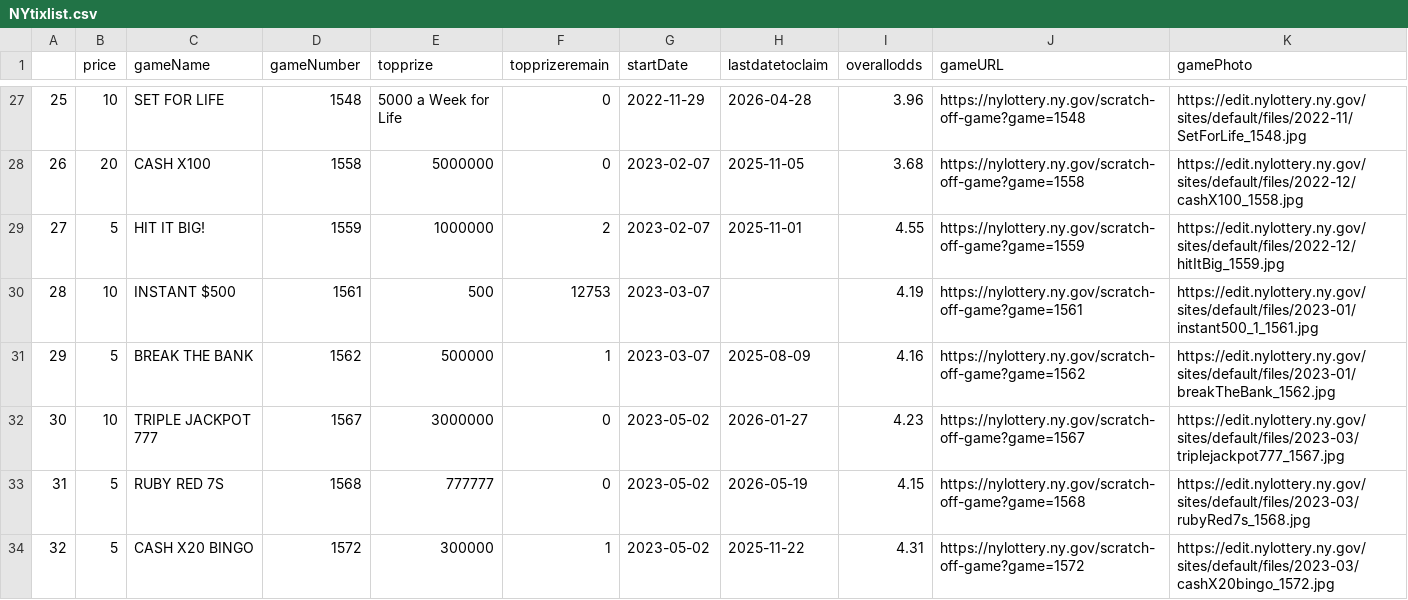
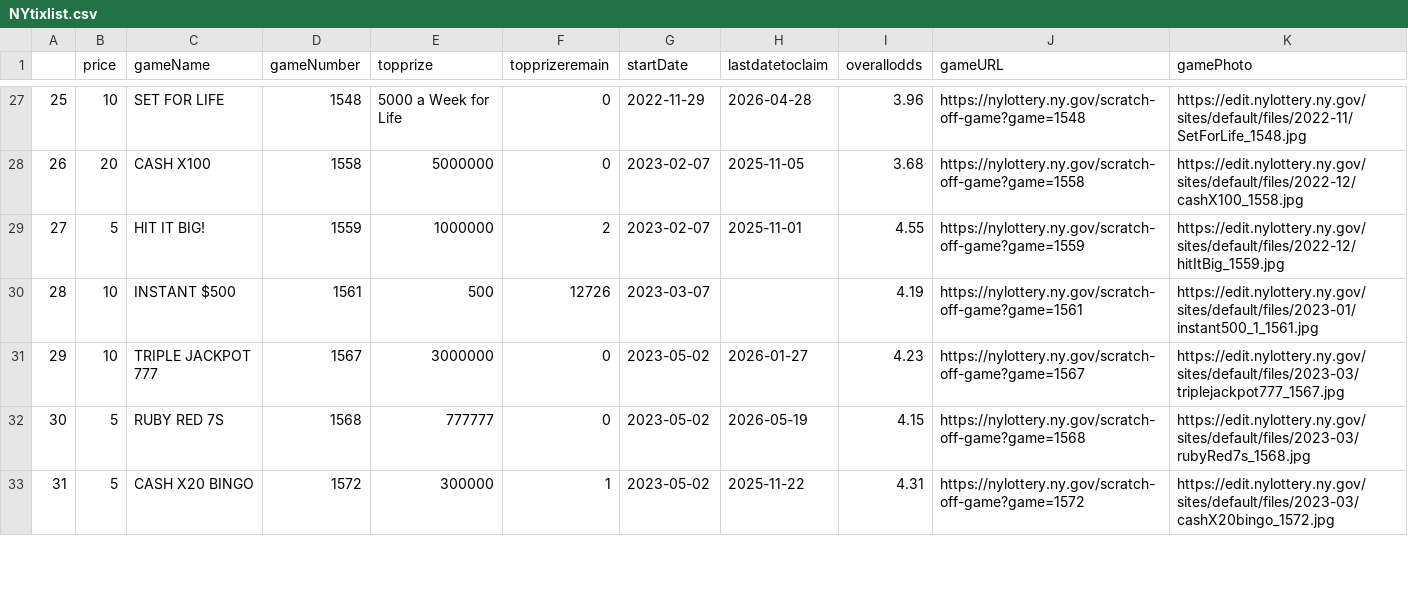
Before and after one commit to DarrenZastruga/scratchersdatapull, a CSV file: NYtixlist.csv, drawn as a sheet; only a part is shown, gaps mark what is left out; removed rows and columns are numbered as before the commit, all else as after; the diff covers the shown part only; the diff names each change by its address in the sheet, - before the commit and + after, or states it on an @@ line.

```diff
--- a/NYtixlist.csv
+++ b/NYtixlist.csv
-F30 (topprizeremain): 12753
+F30 (topprizeremain): 12726
-row 31: 29 | 5 | BREAK THE BANK | 1562 | 500000 | 1 | 2023-03-07 | 2025-08-09 | 4.16 | https://nylottery.ny.gov/scratch-off-game?game=1562 | https://edit.nylottery.ny.gov/sites/default/files/2023-01/breakTheBank_1562.jpg
@@ column A renumbered from row 31 down @@
```
Also changed, not shown: 1 removed row and 7 edited cells elsewhere in this file, NYratingstable.csv, NYscratchertables.csv, 36 other files.
